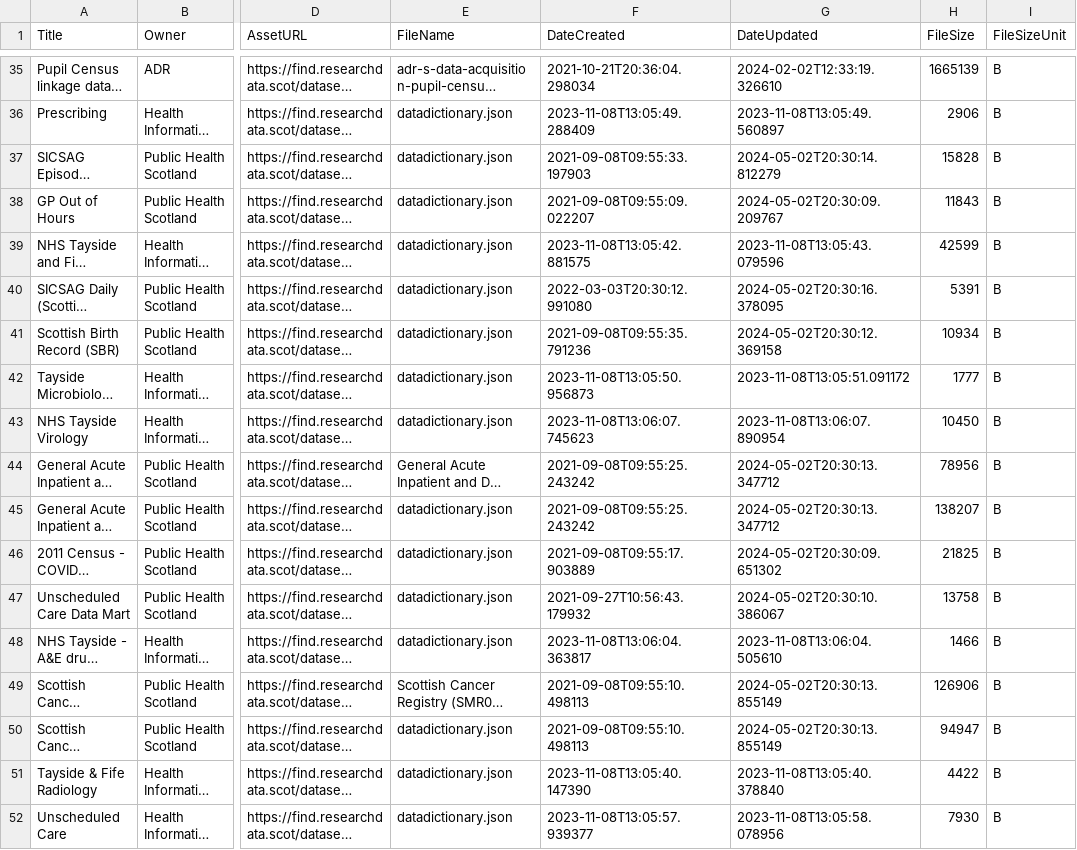
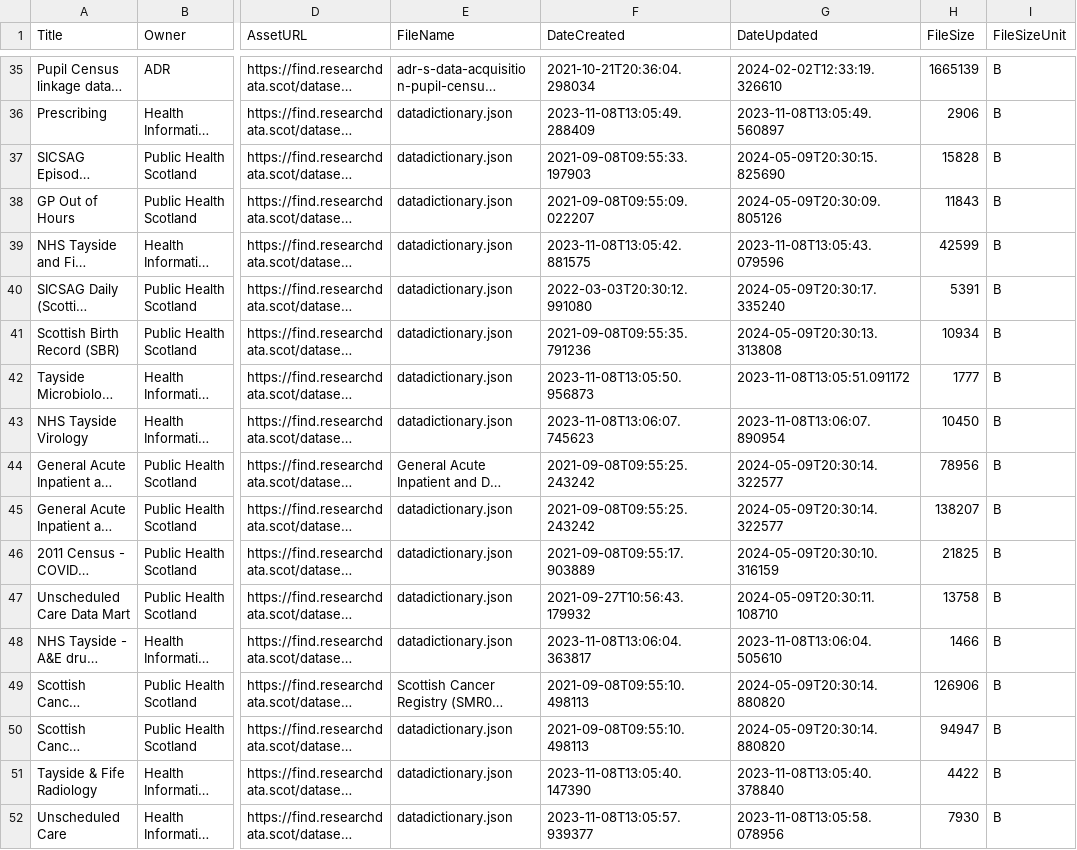
Before and after one commit to OpenDataScotland/the_od_bods, a CSV file: data/ckan/Research Data Scotland.csv, drawn as a sheet; only a part is shown, gaps mark what is left out; long unchanged cells end in …; the diff covers the shown part only; the diff names each change by its address in the sheet, - before the commit and + after, or states it on an @@ line.

```diff
--- a/data/ckan/Research Data Scotland.csv
+++ b/data/ckan/Research Data Scotland.csv
-G37 (DateUpdated): 2024-05-02T20:30:14.812279
+G37 (DateUpdated): 2024-05-09T20:30:15.825690
-G38 (DateUpdated): 2024-05-02T20:30:09.209767
+G38 (DateUpdated): 2024-05-09T20:30:09.805126
-G40 (DateUpdated): 2024-05-02T20:30:16.378095
+G40 (DateUpdated): 2024-05-09T20:30:17.335240
-G41 (DateUpdated): 2024-05-02T20:30:12.369158
+G41 (DateUpdated): 2024-05-09T20:30:13.313808
-G44:G45 (DateUpdated): 2024-05-02T20:30:13.347712
+G44:G45 (DateUpdated): 2024-05-09T20:30:14.322577
-G46 (DateUpdated): 2024-05-02T20:30:09.651302
+G46 (DateUpdated): 2024-05-09T20:30:10.316159
-G47 (DateUpdated): 2024-05-02T20:30:10.386067
+G47 (DateUpdated): 2024-05-09T20:30:11.108710
-G49:G50 (DateUpdated): 2024-05-02T20:30:13.855149
+G49:G50 (DateUpdated): 2024-05-09T20:30:14.880820
```
Also changed, not shown: 23 edited cells elsewhere in this file, data/USMART/Cycling Scotland.csv, data/USMART/Dumfries and Galloway Council.csv, 10 other files.
